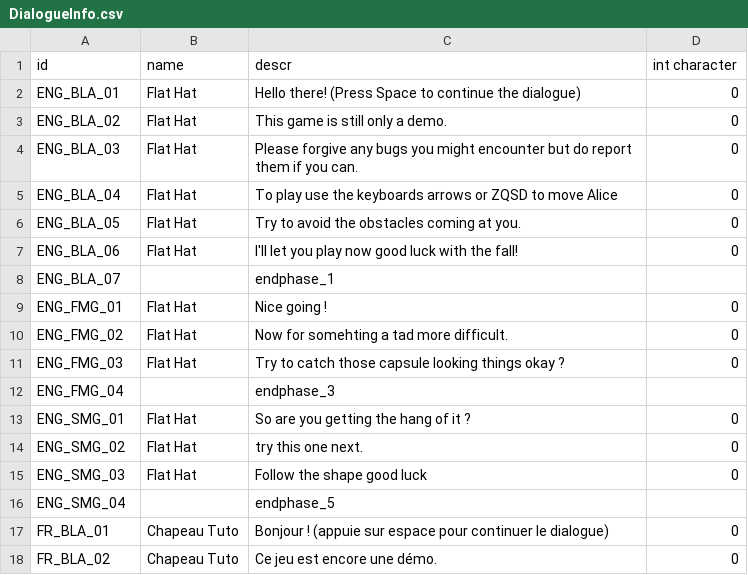
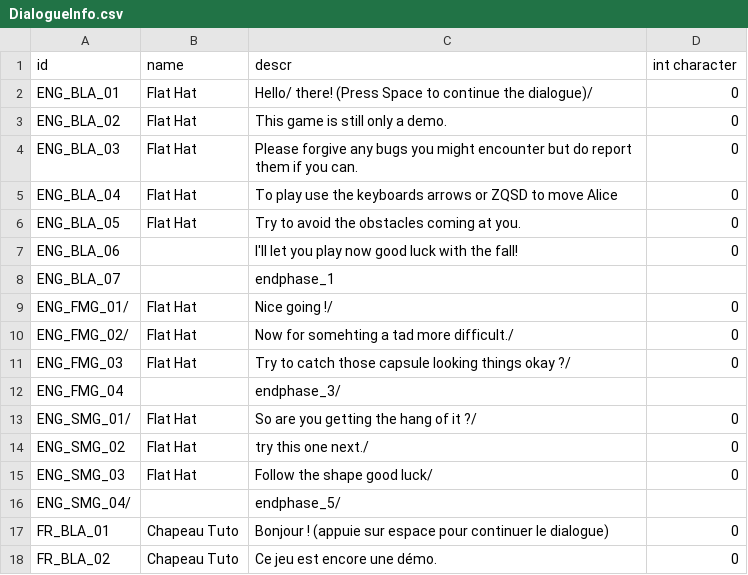
Before and after one commit to Nogous/Alice, a CSV file: Assets/Resources/DialogueInfo.csv, drawn as a sheet; only a part is shown.

Commit message:
[FIX] can now put , in dialogue

```diff
--- a/Assets/Resources/DialogueInfo.csv
+++ b/Assets/Resources/DialogueInfo.csv
@@ -1,3 +1,3 @@
 id,name,descr,int character
-ENG_BLA_01,Flat Hat,Hello there! (Press Space to continue the dialogue),0
+ENG_BLA_01,Flat Hat,Hello/ there! (Press Space to continue the dialogue)/,0
 ENG_BLA_02,Flat Hat,This game is still only a demo.,0
@@ -6,12 +6,12 @@ ENG_BLA_04,Flat Hat,To play  use the keyboards arrows or ZQSD to move Alice,0
 ENG_BLA_05,Flat Hat,Try to avoid the obstacles coming at you.,0
-ENG_BLA_06,Flat Hat,I'll let you play now   good luck with the fall!,0
+ENG_BLA_06,,I'll let you play now   good luck with the fall!,0
 ENG_BLA_07,,endphase_1,
-ENG_FMG_01,Flat Hat,Nice going !,0
-ENG_FMG_02,Flat Hat,Now for somehting a tad more difficult.,0
-ENG_FMG_03,Flat Hat,Try to catch those capsule looking things okay ?,0
-ENG_FMG_04,,endphase_3,
-ENG_SMG_01,Flat Hat,So are you getting the hang of it ?,0
-ENG_SMG_02,Flat Hat,try this one next.,0
-ENG_SMG_03,Flat Hat,Follow the shape good luck,0
-ENG_SMG_04,,endphase_5,
+ENG_FMG_01/,Flat Hat,Nice going !/,0
+ENG_FMG_02/,Flat Hat,Now for somehting a tad more difficult./,0
+ENG_FMG_03,Flat Hat,Try to catch those capsule looking things okay ?/,0
+ENG_FMG_04,,endphase_3/,
+ENG_SMG_01/,Flat Hat,So are you getting the hang of it ?/,0
+ENG_SMG_02,Flat Hat,try this one next./,0
+ENG_SMG_03,Flat Hat,Follow the shape good luck/,0
+ENG_SMG_04/,,endphase_5/,
 FR_BLA_01,Chapeau Tuto,Bonjour ! (appuie sur espace pour continuer le dialogue),0
```
Also changed, not shown: 4 other files.
